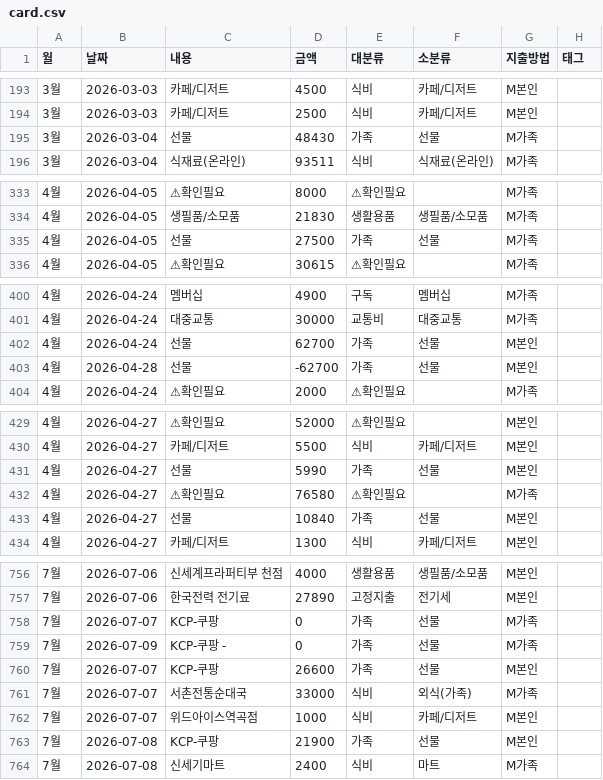
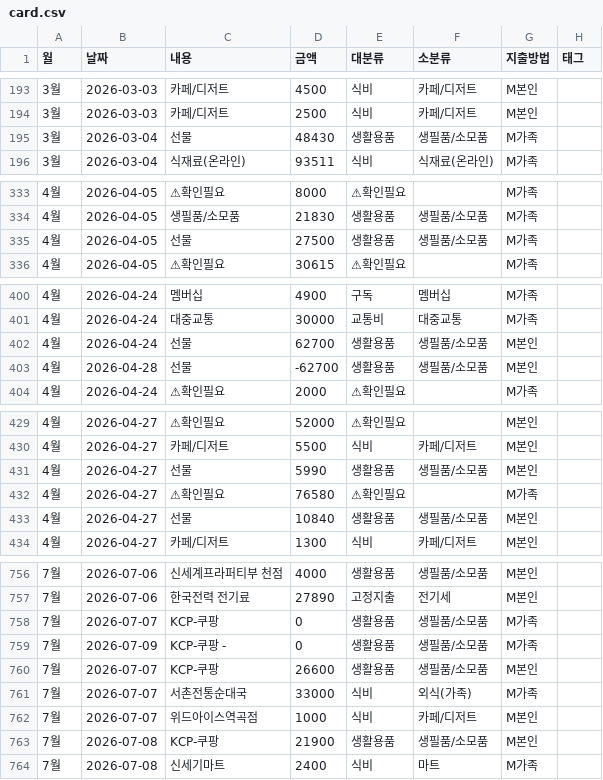
Before and after one commit to vooyard-ship/budget-dashboard, a CSV file: data/card.csv, drawn as a sheet; only a part is shown, gaps mark what is left out; the diff covers the shown part only; the diff names each change by its address in the sheet, - before the commit and + after, or states it on an @@ line.

```diff
--- a/data/card.csv
+++ b/data/card.csv
-E195 (대분류): 가족
+E195 (대분류): 생활용품
-F195 (소분류): 선물
+F195 (소분류): 생필품/소모품
-E335 (대분류): 가족
+E335 (대분류): 생활용품
-F335 (소분류): 선물
+F335 (소분류): 생필품/소모품
-E402:E403 (대분류): 가족
+E402:E403 (대분류): 생활용품
-F402:F403 (소분류): 선물
+F402:F403 (소분류): 생필품/소모품
-E431 (대분류): 가족
+E431 (대분류): 생활용품
-F431 (소분류): 선물
+F431 (소분류): 생필품/소모품
-E433 (대분류): 가족
+E433 (대분류): 생활용품
-F433 (소분류): 선물
+F433 (소분류): 생필품/소모품
-E758:E760 (대분류): 가족
+E758:E760 (대분류): 생활용품
-F758:F760 (소분류): 선물
+F758:F760 (소분류): 생필품/소모품
-E763 (대분류): 가족
+E763 (대분류): 생활용품
-F763 (소분류): 선물
+F763 (소분류): 생필품/소모품
```
Also changed, not shown: 24 edited cells elsewhere in this file.
